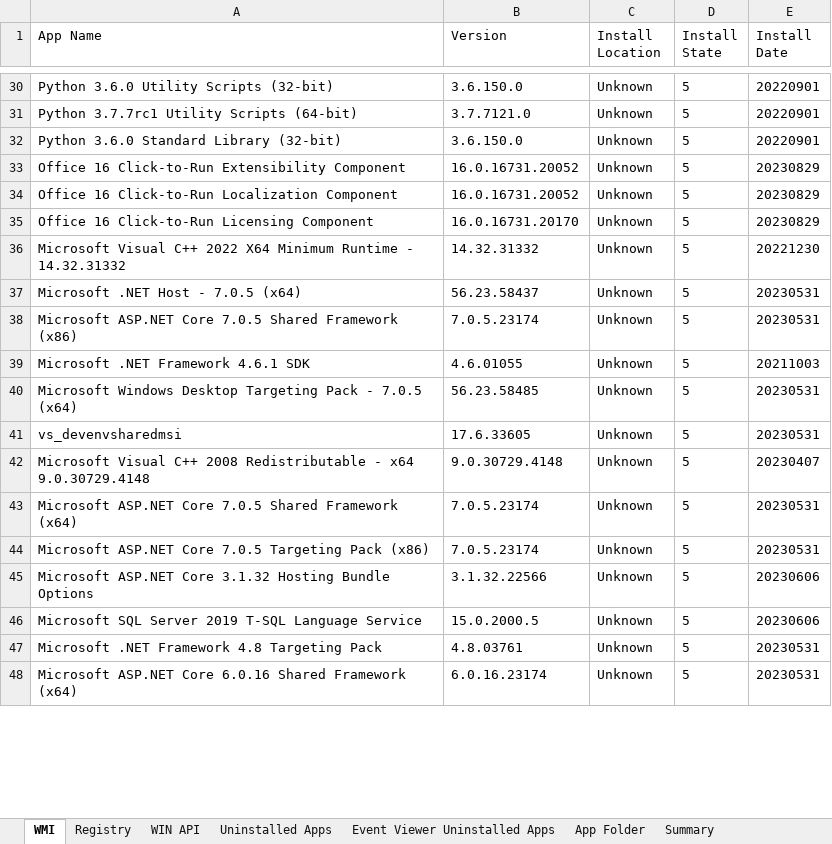
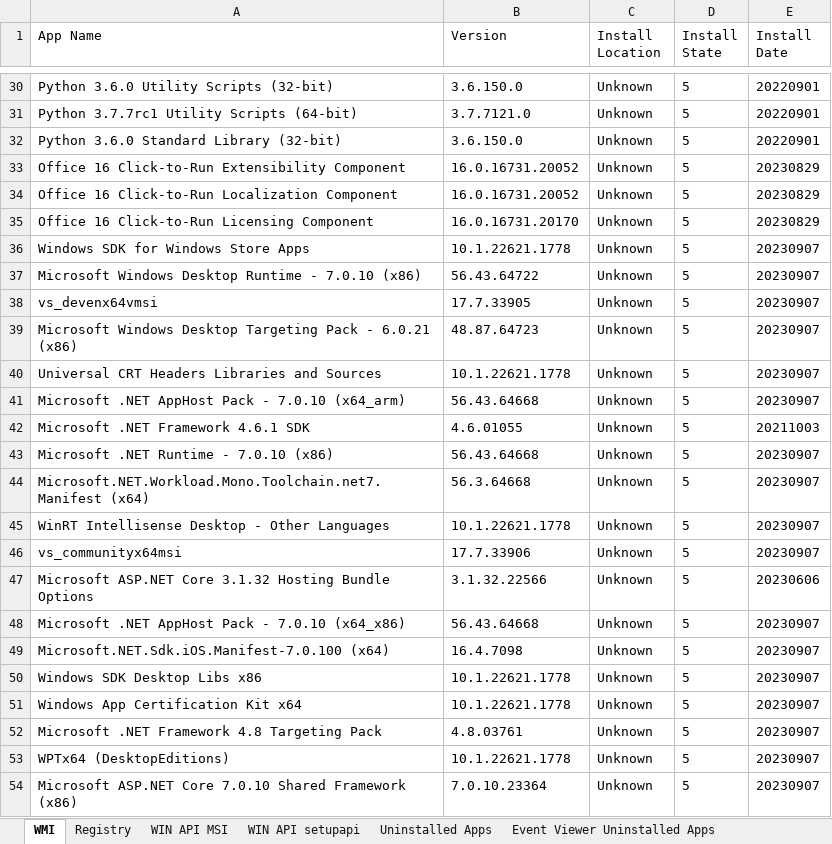
Before and after one commit to ShakedNeeman/MamramGo, an Excel workbook: ShowApp/bin/Debug/net6.0/AllAppDetails.xlsx, sheet WMI, drawn as a sheet; only a part is shown, gaps mark what is left out; values as stored, in another font and other column widths than the file's, no borders; removed rows and columns are numbered as before the commit, all else as after; the diff covers the shown part only; the diff names each change by its address in the sheet, - before the commit and + after, or states it on an @@ line.

```diff
--- a/ShowApp/bin/Debug/net6.0/AllAppDetails.xlsx (sheet WMI)
+++ b/ShowApp/bin/Debug/net6.0/AllAppDetails.xlsx (sheet WMI)
-sheet tab: WIN API
+sheet tab: WIN API MSI
+sheet tab: WIN API setupapi
-row 36: Microsoft Visual C++ 2022 X64 Minimum Runtime - 14.32.31332 | 14.32.31332 | Unknown | 5 | 20221230
+row 36: Windows SDK for Windows Store Apps | 10.1.22621.1778 | Unknown | 5 | 20230907
-A37 (App Name): Microsoft .NET Host - 7.0.5 (x64)
+A37 (App Name): Microsoft Windows Desktop Runtime - 7.0.10 (x86)
-B37 (Version): 56.23.58437
+B37 (Version): 56.43.64722
-E37 (Install Date): 20230531
+E37 (Install Date): 20230907
+row 38: vs_devenx64vmsi | 17.7.33905 | Unknown | 5 | 20230907
-A39 (App Name): Microsoft ASP.NET Core 7.0.5 Shared Framework (x86)
+A39 (App Name): Microsoft Windows Desktop Targeting Pack - 6.0.21 (x86)
-B39 (Version): 7.0.5.23174
+B39 (Version): 48.87.64723
-E39 (Install Date): 20230531
+E39 (Install Date): 20230907
+row 40: Universal CRT Headers Libraries and Sources | 10.1.22621.1778 | Unknown | 5 | 20230907
+row 41: Microsoft .NET AppHost Pack - 7.0.10 (x64_arm) | 56.43.64668 | Unknown | 5 | 20230907
+row 43: Microsoft .NET Runtime - 7.0.10 (x86) | 56.43.64668 | Unknown | 5 | 20230907
-A44 (App Name): Microsoft Windows Desktop Targeting Pack - 7.0.5 (x64)
+A44 (App Name): Microsoft.NET.Workload.Mono.Toolchain.net7.Manifest (x64)
-B44 (Version): 56.23.58485
+B44 (Version): 56.3.64668
-E44 (Install Date): 20230531
+E44 (Install Date): 20230907
+row 45: WinRT Intellisense Desktop - Other Languages | 10.1.22621.1778 | Unknown | 5 | 20230907
-A46 (App Name): vs_devenvsharedmsi
+A46 (App Name): vs_communityx64msi
-B46 (Version): 17.6.33605
+B46 (Version): 17.7.33906
-E46 (Install Date): 20230531
+E46 (Install Date): 20230907
-row 42: Microsoft Visual C++ 2008 Redistributable - x64 9.0.30729.4148 | 9.0.30729.4148 | Unknown | 5 | 20230407
-row 43: Microsoft ASP.NET Core 7.0.5 Shared Framework (x64) | 7.0.5.23174 | Unknown | 5 | 20230531
-row 44: Microsoft ASP.NET Core 7.0.5 Targeting Pack (x86) | 7.0.5.23174 | Unknown | 5 | 20230531
-row 46: Microsoft SQL Server 2019 T-SQL Language Service | 15.0.2000.5 | Unknown | 5 | 20230606
+row 48: Microsoft .NET AppHost Pack - 7.0.10 (x64_x86) | 56.43.64668 | Unknown | 5 | 20230907
+row 49: Microsoft.NET.Sdk.iOS.Manifest-7.0.100 (x64) | 16.4.7098 | Unknown | 5 | 20230907
+row 50: Windows SDK Desktop Libs x86 | 10.1.22621.1778 | Unknown | 5 | 20230907
+row 51: Windows App Certification Kit x64 | 10.1.22621.1778 | Unknown | 5 | 20230907
-E52 (Install Date): 20230531
+E52 (Install Date): 20230907
+row 53: WPTx64 (DesktopEditions) | 10.1.22621.1778 | Unknown | 5 | 20230907
-A54 (App Name): …ASP.NET Core 6.0.16 Shared Framework (x64)
+A54 (App Name): …ASP.NET Core 7.0.10 Shared Framework (x86)
-B54 (Version): 6.0.16.23174
+B54 (Version): 7.0.10.23364
-E54 (Install Date): 20230531
+E54 (Install Date): 20230907
```
Also changed, not shown: 127 added rows, 68 removed rows, 15 moved rows and 84 edited cells elsewhere in this sheet, sheet Summary, sheet WIN API MSI, sheet Event Viewer Uninstalled Apps, sheet Registry_Summary, sheet Registry, sheet App Folder, other sheet tabs, hidden cells, 18 other files.
